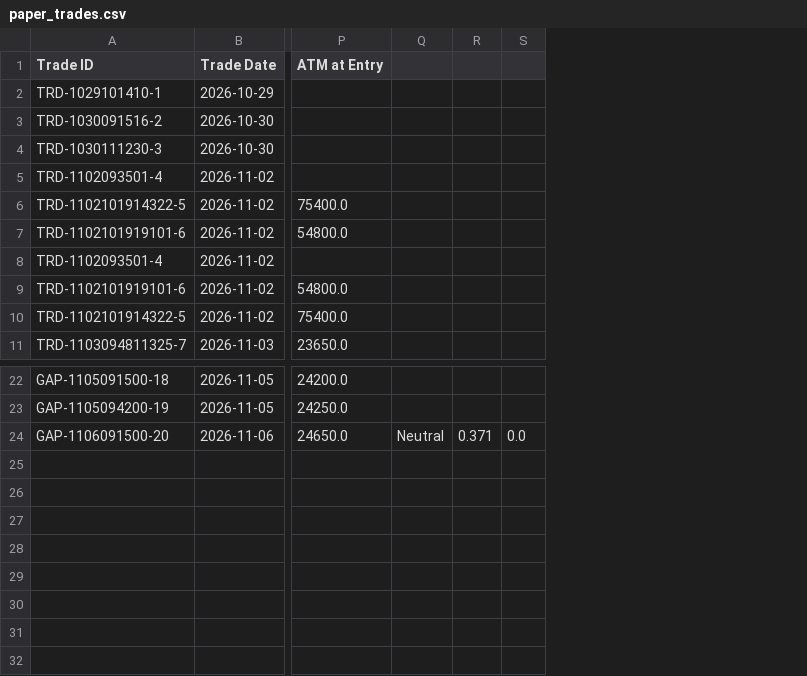
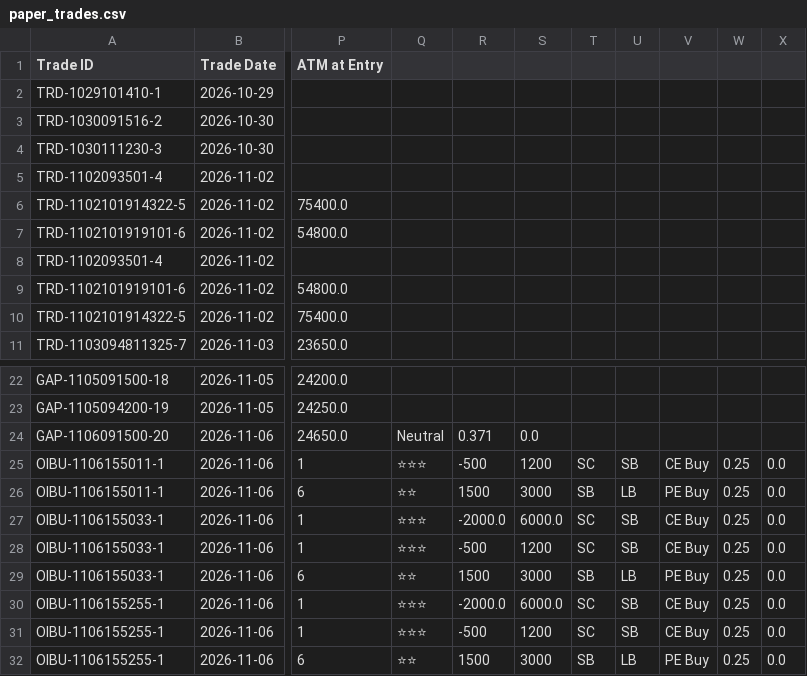
Before and after one commit to sallu270/market_code_testing_v2, a CSV file: upstox-nifty-phase1/paper_trades.csv, drawn as a sheet; only a part is shown, gaps mark what is left out; removed rows and columns are numbered as before the commit, all else as after; rows hold the shown columns only; the diff names each change by its address in the sheet, - before the commit and + after, or states it on an @@ line.

```diff
--- a/upstox-nifty-phase1/paper_trades.csv
+++ b/upstox-nifty-phase1/paper_trades.csv
-column Q, row 24: Neutral
-column R, row 24: 0.371
-column S, row 24: 0.0
+column Q, row 24: Neutral
+column R, row 24: 0.371
+column S, row 24: 0.0
+column T, empty
+column U, empty
+column V, empty
+column W, empty
+column X, empty
+row 25: OIBU-1106155011-1 | 2026-11-06 | 1 | ⭐⭐⭐ | -500 | 1200 | SC | SB | CE Buy | 0.25 | 0.0
+row 26: OIBU-1106155011-1 | 2026-11-06 | 6 | ⭐⭐ | 1500 | 3000 | SB | LB | PE Buy | 0.25 | 0.0
+row 27: OIBU-1106155033-1 | 2026-11-06 | 1 | ⭐⭐⭐ | -2000.0 | 6000.0 | SC | SB | CE Buy | 0.25 | 0.0
+row 28: OIBU-1106155033-1 | 2026-11-06 | 1 | ⭐⭐⭐ | -500 | 1200 | SC | SB | CE Buy | 0.25 | 0.0
+row 29: OIBU-1106155033-1 | 2026-11-06 | 6 | ⭐⭐ | 1500 | 3000 | SB | LB | PE Buy | 0.25 | 0.0
+row 30: OIBU-1106155255-1 | 2026-11-06 | 1 | ⭐⭐⭐ | -2000.0 | 6000.0 | SC | SB | CE Buy | 0.25 | 0.0
+row 31: OIBU-1106155255-1 | 2026-11-06 | 1 | ⭐⭐⭐ | -500 | 1200 | SC | SB | CE Buy | 0.25 | 0.0
+row 32: OIBU-1106155255-1 | 2026-11-06 | 6 | ⭐⭐ | 1500 | 3000 | SB | LB | PE Buy | 0.25 | 0.0
```
Also changed, not shown: 33 other files.
